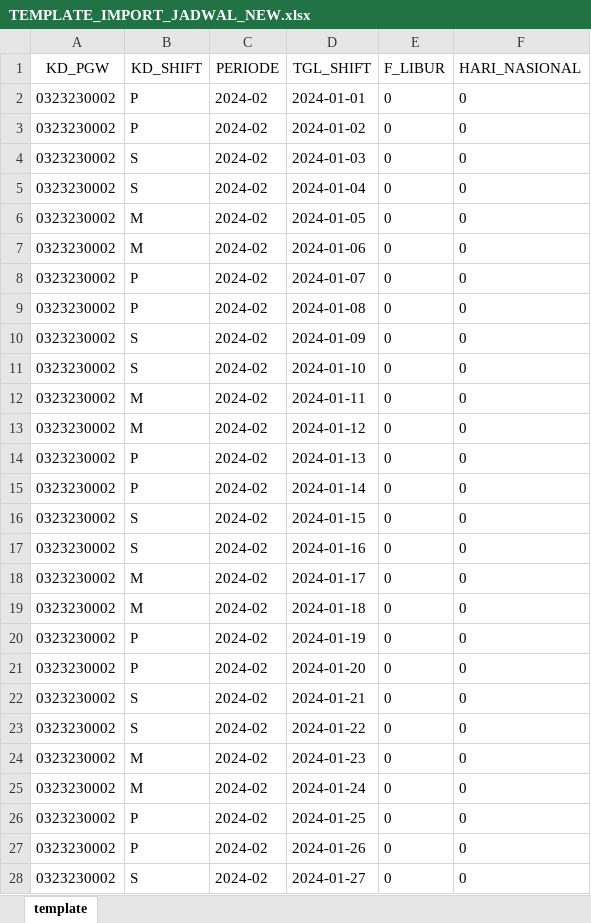
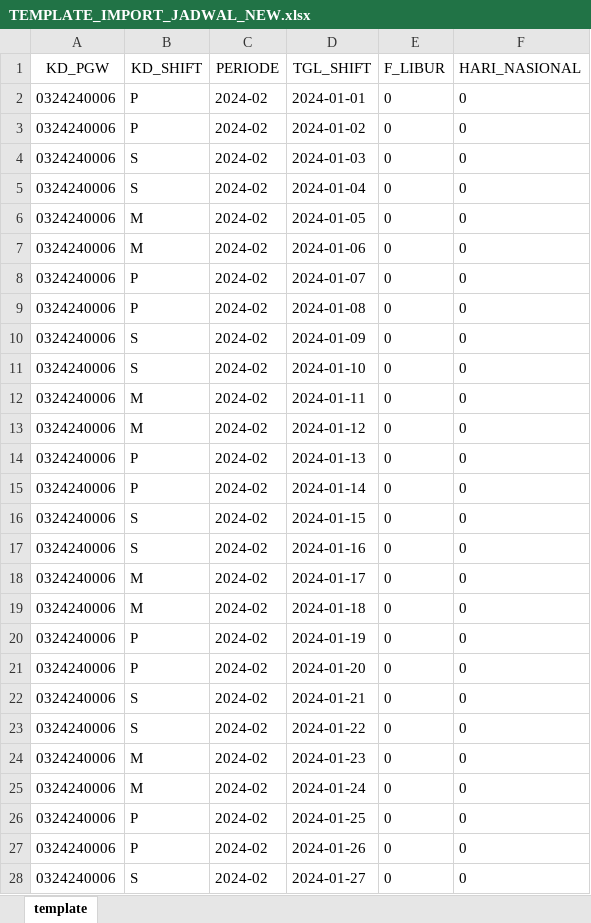
Before and after one commit to rsyarsi/hris-backend, an Excel workbook: public/template_import/TEMPLATE_IMPORT_JADWAL_NEW.xlsx, sheet template, drawn as a sheet; only a part is shown; values as stored, in another font and other column widths than the file's, no borders; the diff covers the shown part only; the diff names each change by its address in the sheet, - before the commit and + after, or states it on an @@ line.

Commit message:
Update 22 February 2024 - Bug Import shift schedule

```diff
--- a/public/template_import/TEMPLATE_IMPORT_JADWAL_NEW.xlsx (sheet template)
+++ b/public/template_import/TEMPLATE_IMPORT_JADWAL_NEW.xlsx (sheet template)
-A2:A28 (KD_PGW): 0323230002
+A2:A28 (KD_PGW): 0324240006
```
Also changed, not shown: 4 edited cells elsewhere in this sheet, 2 other files.
